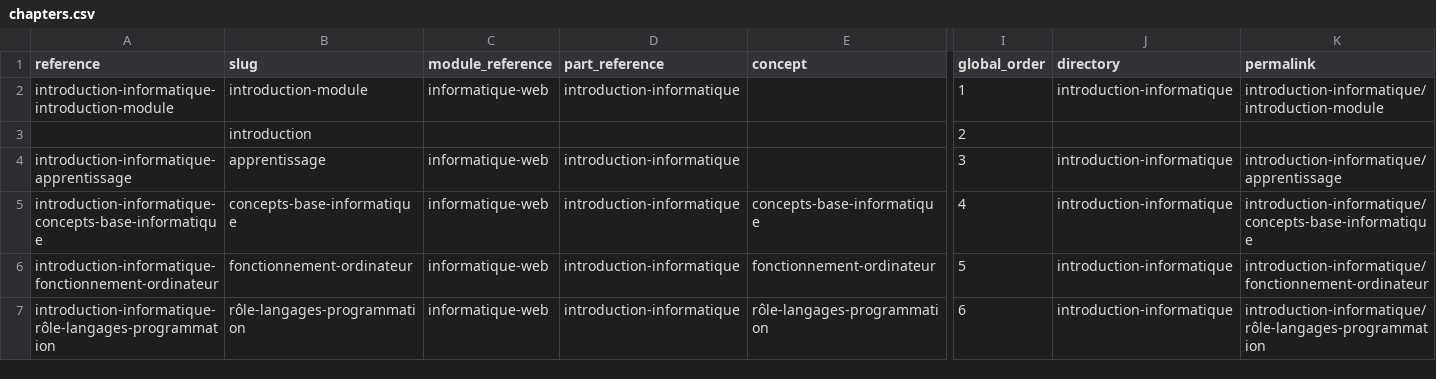
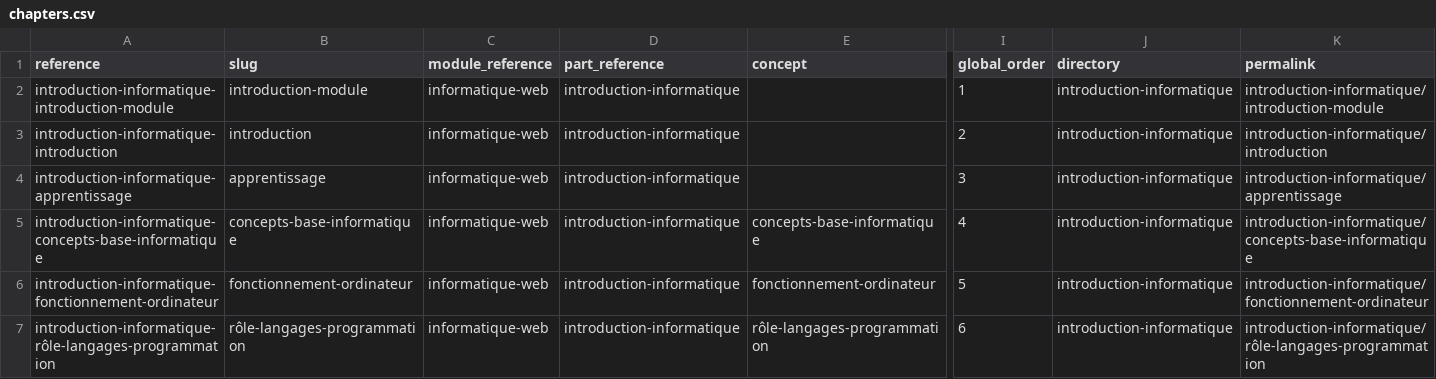
Before and after one commit to codeur-academy/tuto-developpeur, a CSV file: _data/collections/chapters.csv, drawn as a sheet; only a part is shown, gaps mark what is left out; the diff names each change by its address in the sheet, - before the commit and + after, or states it on an @@ line.

```diff
--- a/_data/collections/chapters.csv
+++ b/_data/collections/chapters.csv
-A3 (reference): (empty)
+A3 (reference): introduction-informatique-introduction
-C3 (module_reference): (empty)
+C3 (module_reference): informatique-web
-D3 (part_reference): (empty)
+D3 (part_reference): introduction-informatique
-J3 (directory): (empty)
+J3 (directory): introduction-informatique
-K3 (permalink): (empty)
+K3 (permalink): introduction-informatique/introduction
```
Also changed, not shown: 15 other files.
